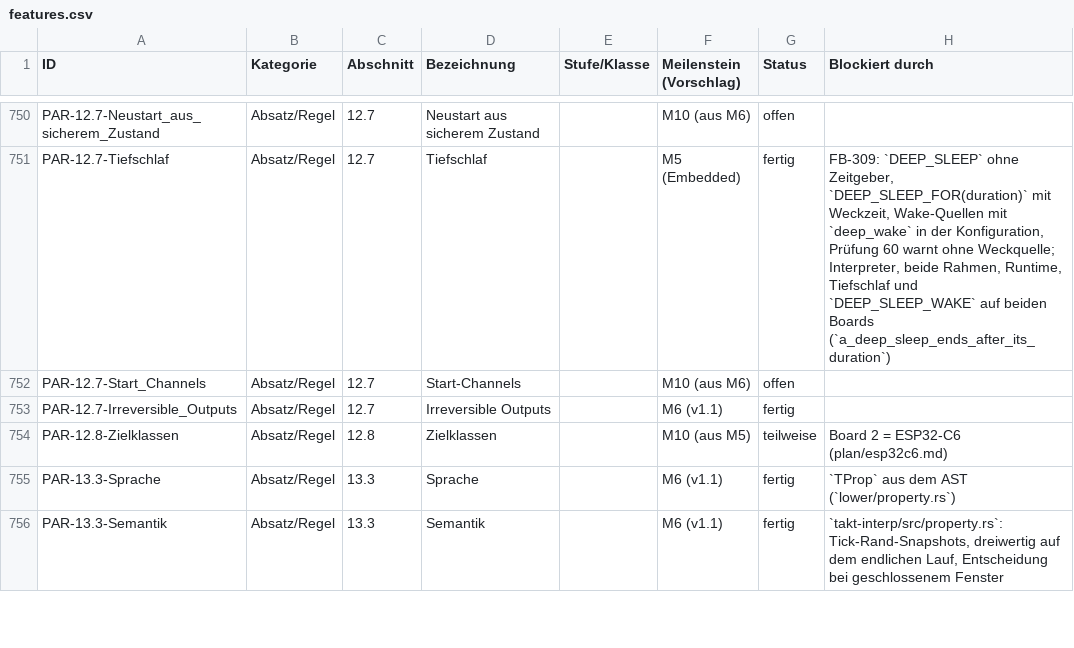
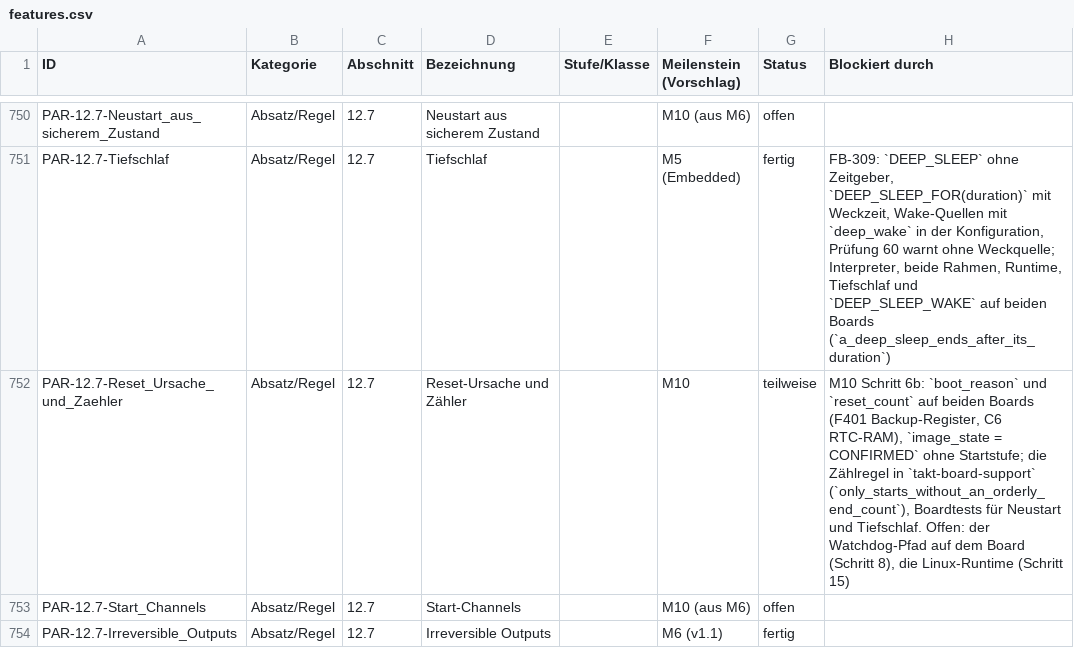
Before and after one commit to mannomannX/takt, a CSV file: plan/features.csv, drawn as a sheet; only a part is shown, gaps mark what is left out; the shorter side is filled out with more unchanged rows.

```diff
--- a/plan/features.csv
+++ b/plan/features.csv
@@ -751,2 +751,3 @@ PAR-12.7-Neustart_aus_sicherem_Zustand,Absatz/Regel,12.7,Neustart aus sicherem Z
 PAR-12.7-Tiefschlaf,Absatz/Regel,12.7,Tiefschlaf,,M5 (Embedded),fertig,"FB-309: `DEEP_SLEEP` ohne Zeitgeber, `DEEP_SLEEP_FOR(duration)` mit Weckzeit, Wake-Quellen mit `deep_wake` in der Konfiguration, Prüfung 60 warnt ohne Weckquelle; Interpreter, beide Rahmen, Runtime, Tiefschlaf und `DEEP_SLEEP_WAKE` auf beiden Boards (`a_deep_sleep_ends_after_its_duration`)"
+PAR-12.7-Reset_Ursache_und_Zaehler,Absatz/Regel,12.7,Reset-Ursache und Zähler,,M10,teilweise,"M10 Schritt 6b: `boot_reason` und `reset_count` auf beiden Boards (F401 Backup-Register, C6 RTC-RAM), `image_state = CONFIRMED` ohne Startstufe; die Zählregel in `takt-board-support` (`only_starts_without_an_orderly_end_count`), Boardtests für Neustart und Tiefschlaf. Offen: der Watchdog-Pfad auf dem Board (Schritt 8), die Linux-Runtime (Schritt 15)"
 PAR-12.7-Start_Channels,Absatz/Regel,12.7,Start-Channels,,M10 (aus M6),offen,
```
Also changed, not shown: plan/feedback.csv, 21 other files.
